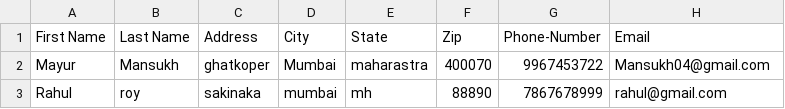
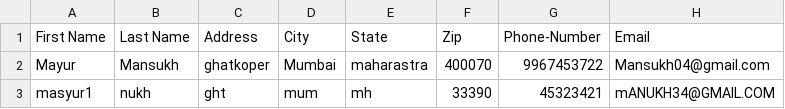
Before and after one commit to MayurMansukh/AddressBookOnwards_UC13, a CSV file: addressBook.csv, drawn as a sheet; removed rows and columns are numbered as before the commit, all else as after; the diff names each change by its address in the sheet, - before the commit and + after, or states it on an @@ line.

```diff
--- a/addressBook.csv
+++ b/addressBook.csv
-row 3: Rahul | roy | sakinaka | mumbai | mh | 88890 | 7867678999 | rahul@gmail.com
+row 3: masyur1 | nukh | ght | mum | mh | 33390 | 45323421 | mANUKH34@GMAIL.COM
```
Also changed, not shown: 5 other files.
